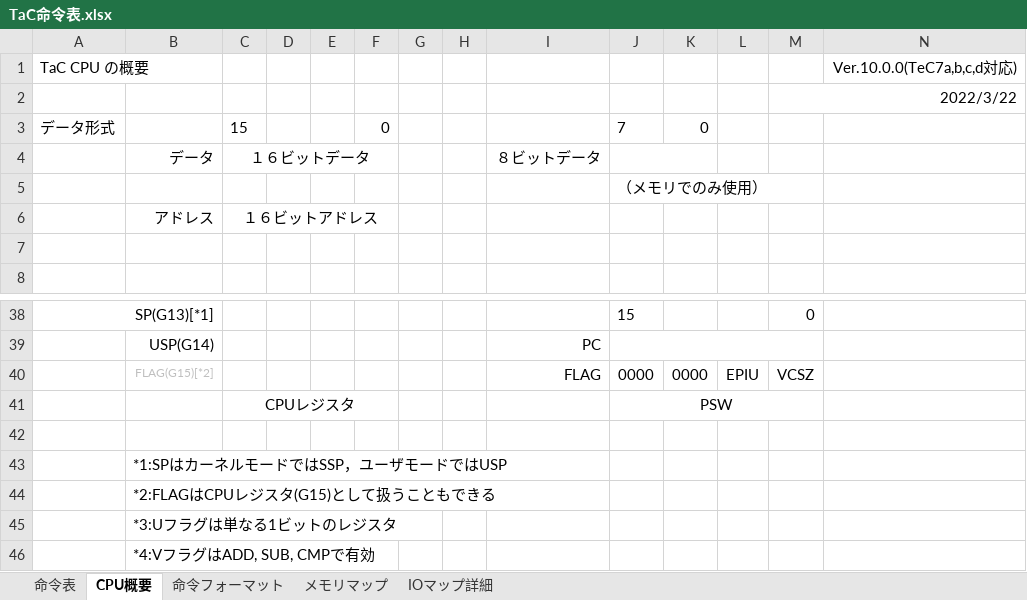
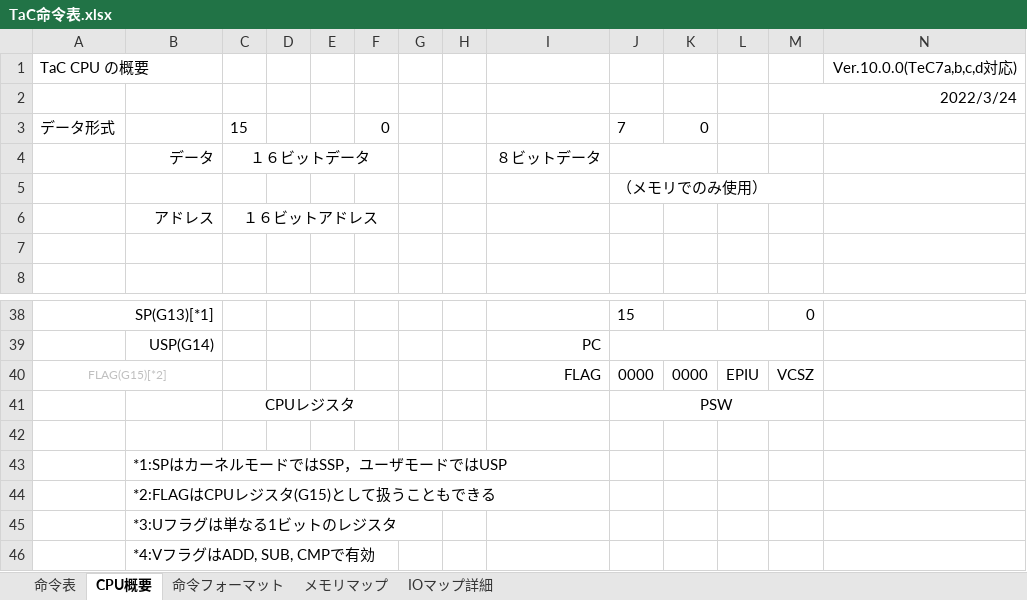
Before and after one commit to tctsigemura/TeC7, an Excel workbook: Doc/Arch/TaC命令表.xlsx, sheet CPU概要, drawn as a sheet; only a part is shown, gaps mark what is left out; values as stored, in another font and other column widths than the file's, no borders; the diff names each change by its address in the sheet, - before the commit and + after, or states it on an @@ line.

```diff
--- a/Doc/Arch/TaC命令表.xlsx (sheet CPU概要)
+++ b/Doc/Arch/TaC命令表.xlsx (sheet CPU概要)
-M2: 2022/3/22
+M2: 2022/3/24
-A40: (empty)
+A40: FLAG(G15)[*2]
+A40:B40 merged
-B40: FLAG(G15)[*2]
+B40: (empty)
```
Also changed, not shown: sheet 命令フォーマット, sheet 命令表, sheet IOマップ詳細, sheet メモリマップ, 13 other files.
